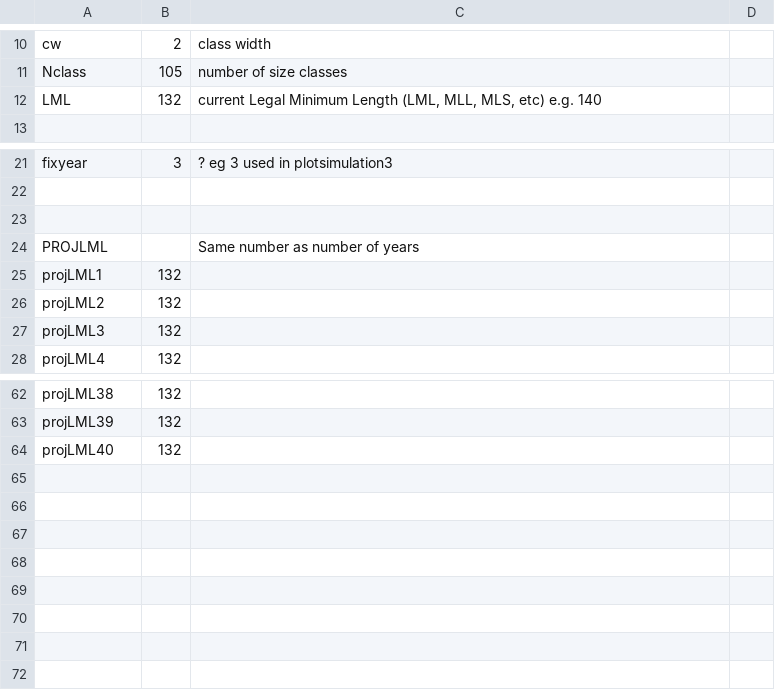
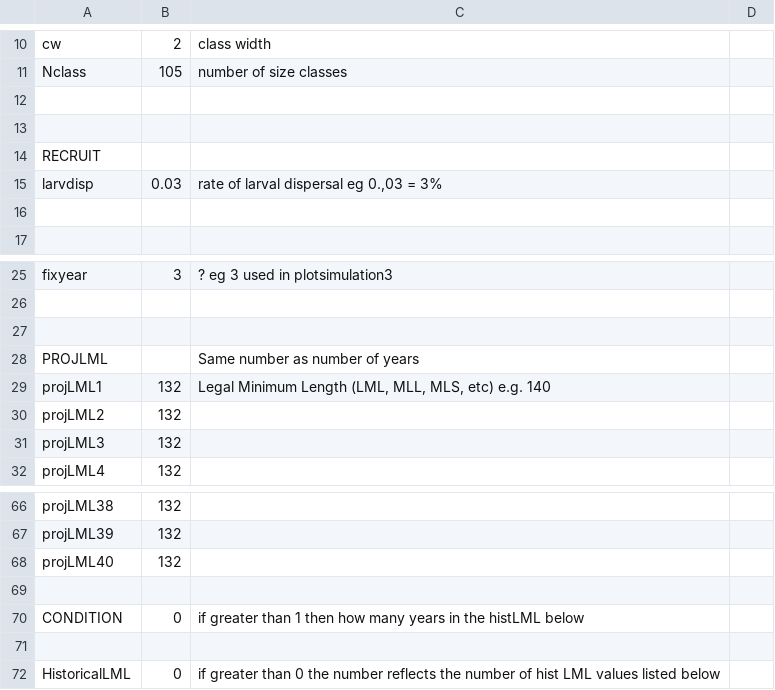
Before and after one commit to haddonm/aMSE, a CSV file: data-raw/region1.csv, drawn as a sheet; only a part is shown, gaps mark what is left out.

Commit message:
Continued with the strategy of subsetting the region structure inot constant and dynamic. added data files to data-raw

```diff
--- a/data-raw/region1.csv
+++ b/data-raw/region1.csv
@@ -11,3 +11,7 @@ cw,2,class width,
 Nclass,105,number of size classes,
-LML,132," current Legal Minimum Length (LML, MLL, MLS, etc) e.g. 140",
+,,,
+,,,
+RECRUIT,,,
+larvdisp,0.03,"rate of larval dispersal eg 0.,03 = 3%",
+,,,
 ,,,
@@ -24,3 +28,3 @@ fixyear,3, ?  eg 3  used in plotsimulation3,
 PROJLML,,Same number as number of years,
-projLML1,132,,
+projLML1,132," Legal Minimum Length (LML, MLL, MLS, etc) e.g. 140",
 projLML2,132,,
@@ -64 +68,5 @@ projLML39,132,,
 projLML40,132,,
+,,,
+CONDITION,0,if greater than 1 then how many years in the histLML below ,
+,,,
+HistoricalLML,0,if greater than 0 the number reflects the number of hist LML values listed below,
```
Also changed, not shown: 27 other files.
